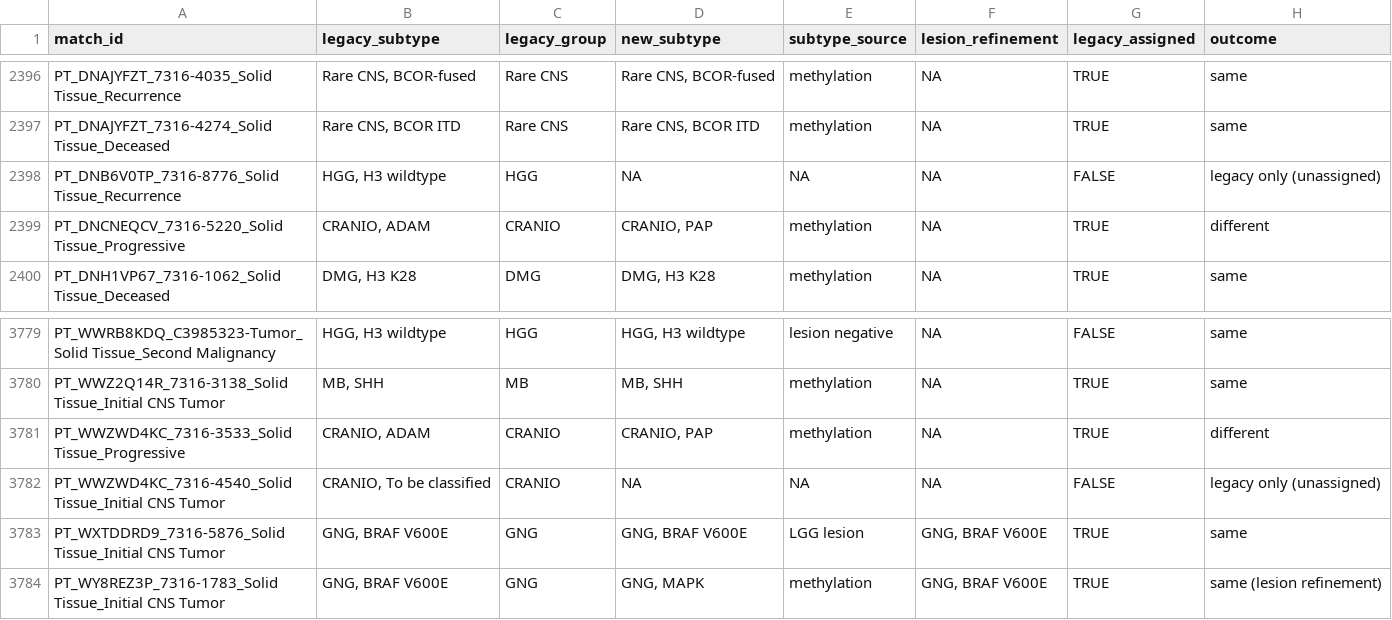
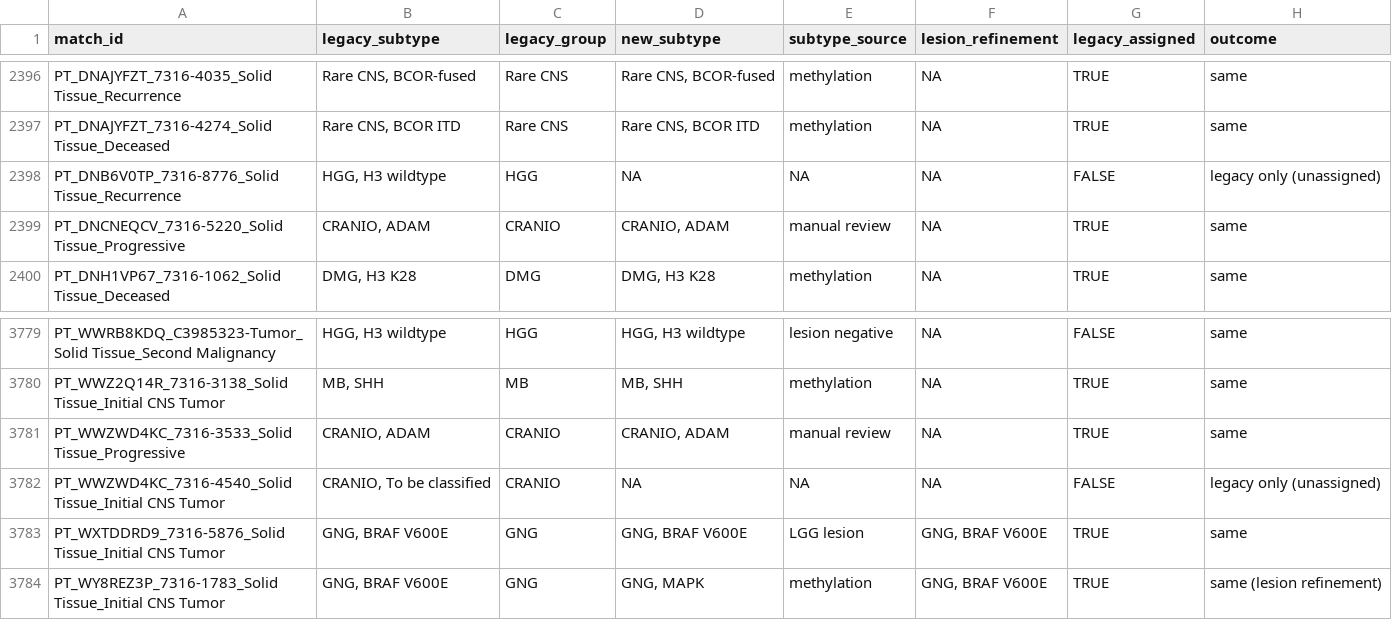
Before and after one commit to rokitalab/OpenPedCan-Project-CNH, a TSV file: analyses/molecular-subtyping-CNS/results/legacy_comparison.tsv, drawn as a sheet; only a part is shown, gaps mark what is left out.

```diff
--- a/analyses/molecular-subtyping-CNS/results/legacy_comparison.tsv
+++ b/analyses/molecular-subtyping-CNS/results/legacy_comparison.tsv
@@ -2398,3 +2398,3 @@ PT_DNAJYFZT_7316-4274_Solid Tissue_Deceased	Rare CNS, BCOR ITD	Rare CNS	Rare CNS
 PT_DNB6V0TP_7316-8776_Solid Tissue_Recurrence	HGG, H3 wildtype	HGG	NA	NA	NA	FALSE	legacy only (unassigned)
-PT_DNCNEQCV_7316-5220_Solid Tissue_Progressive	CRANIO, ADAM	CRANIO	CRANIO, PAP	methylation	NA	TRUE	different
+PT_DNCNEQCV_7316-5220_Solid Tissue_Progressive	CRANIO, ADAM	CRANIO	CRANIO, ADAM	manual review	NA	TRUE	same
 PT_DNH1VP67_7316-1062_Solid Tissue_Deceased	DMG, H3 K28	DMG	DMG, H3 K28	methylation	NA	TRUE	same
@@ -3780,3 +3780,3 @@ PT_WWRB8KDQ_C3985323-Tumor_Solid Tissue_Second Malignancy	HGG, H3 wildtype	HGG	H
 PT_WWZ2Q14R_7316-3138_Solid Tissue_Initial CNS Tumor	MB, SHH	MB	MB, SHH	methylation	NA	TRUE	same
-PT_WWZWD4KC_7316-3533_Solid Tissue_Progressive	CRANIO, ADAM	CRANIO	CRANIO, PAP	methylation	NA	TRUE	different
+PT_WWZWD4KC_7316-3533_Solid Tissue_Progressive	CRANIO, ADAM	CRANIO	CRANIO, ADAM	manual review	NA	TRUE	same
 PT_WWZWD4KC_7316-4540_Solid Tissue_Initial CNS Tumor	CRANIO, To be classified	CRANIO	NA	NA	NA	FALSE	legacy only (unassigned)
```
Also changed, not shown: analyses/molecular-subtyping-CNS/input/manual_subtype_review.tsv, analyses/molecular-subtyping-CNS/results/molecular_subtype_cns.tsv.
